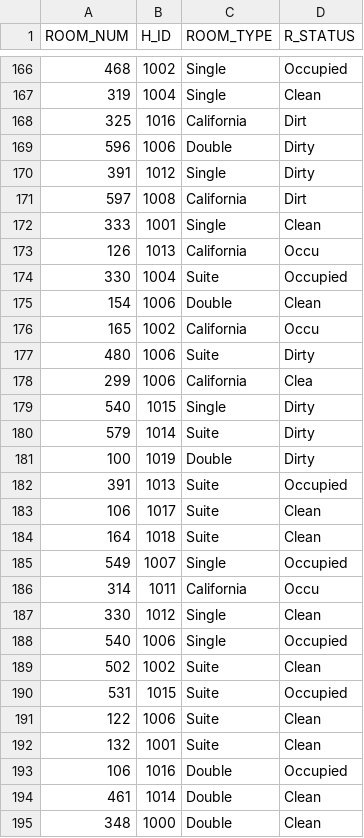
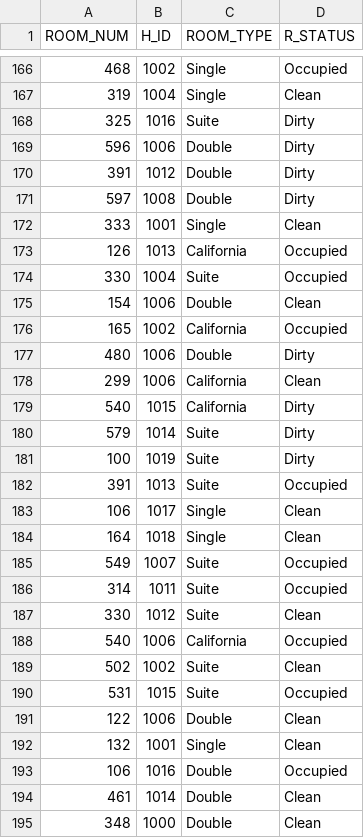
Before and after one commit to cgeren/db-hotel, a CSV file: files/csv-data/rooms.csv, drawn as a sheet; only a part is shown, gaps mark what is left out; the diff covers the shown part only.

```diff
--- a/files/csv-data/rooms.csv
+++ b/files/csv-data/rooms.csv
@@ -167,27 +167,27 @@ ROOM_NUM, H_ID, ROOM_TYPE, R_STATUS
 319,1004,Single,Clean
-325,1016,California,Dirt
+325,1016,Suite,Dirty
 596,1006,Double,Dirty
-391,1012,Single,Dirty
-597,1008,California,Dirt
+391,1012,Double,Dirty
+597,1008,Double,Dirty
 333,1001,Single,Clean
-126,1013,California,Occu
+126,1013,California,Occupied
 330,1004,Suite,Occupied
 154,1006,Double,Clean
-165,1002,California,Occu
-480,1006,Suite,Dirty
-299,1006,California,Clea
-540,1015,Single,Dirty
+165,1002,California,Occupied
+480,1006,Double,Dirty
+299,1006,California,Clean
+540,1015,California,Dirty
 579,1014,Suite,Dirty
-100,1019,Double,Dirty
+100,1019,Suite,Dirty
 391,1013,Suite,Occupied
-106,1017,Suite,Clean
-164,1018,Suite,Clean
-549,1007,Single,Occupied
-314,1011,California,Occu
-330,1012,Single,Clean
-540,1006,Single,Occupied
+106,1017,Single,Clean
+164,1018,Single,Clean
+549,1007,Suite,Occupied
+314,1011,Suite,Occupied
+330,1012,Suite,Clean
+540,1006,California,Occupied
 502,1002,Suite,Clean
 531,1015,Suite,Occupied
-122,1006,Suite,Clean
-132,1001,Suite,Clean
+122,1006,Double,Clean
+132,1001,Single,Clean
 106,1016,Double,Occupied
```
Also changed, not shown: 94 edited cells elsewhere in this file, files/csv-data/hotels.csv, files/csv-data/room_types.csv.
